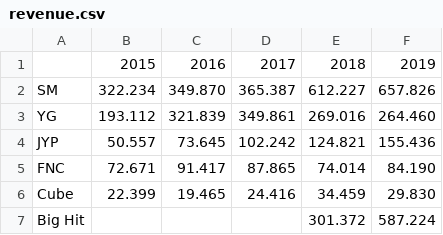
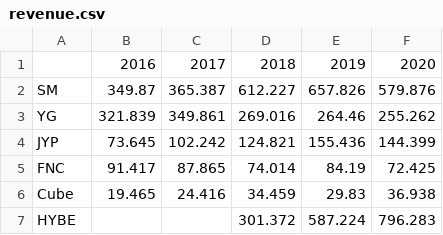
Before and after one commit to charliezcr/Kpop-Data-Analysis, a CSV file: revenue.csv, drawn as a sheet; removed rows and columns are numbered as before the commit, all else as after; the diff names each change by its address in the sheet, - before the commit and + after, or states it on an @@ line.

```diff
--- a/revenue.csv
+++ b/revenue.csv
-column B, rows 1-6: 2015 | 322.234 | 193.112 | 50.557 | 72.671 | 22.399
+column F, rows 1-7: 2020 | 579.876 | 255.262 | 144.399 | 72.425 | 36.938 | 796.283
-B2: 349.870
+B2: 349.87
-E3: 264.460
+E3: 264.46
-E5: 84.190
+E5: 84.19
-E6: 29.830
+E6: 29.83
-A7: Big Hit
+A7: HYBE
```
Also changed, not shown: kpop_idols_boy_groups.csv, kpop_idols_girl_groups.csv, 2 other files.
